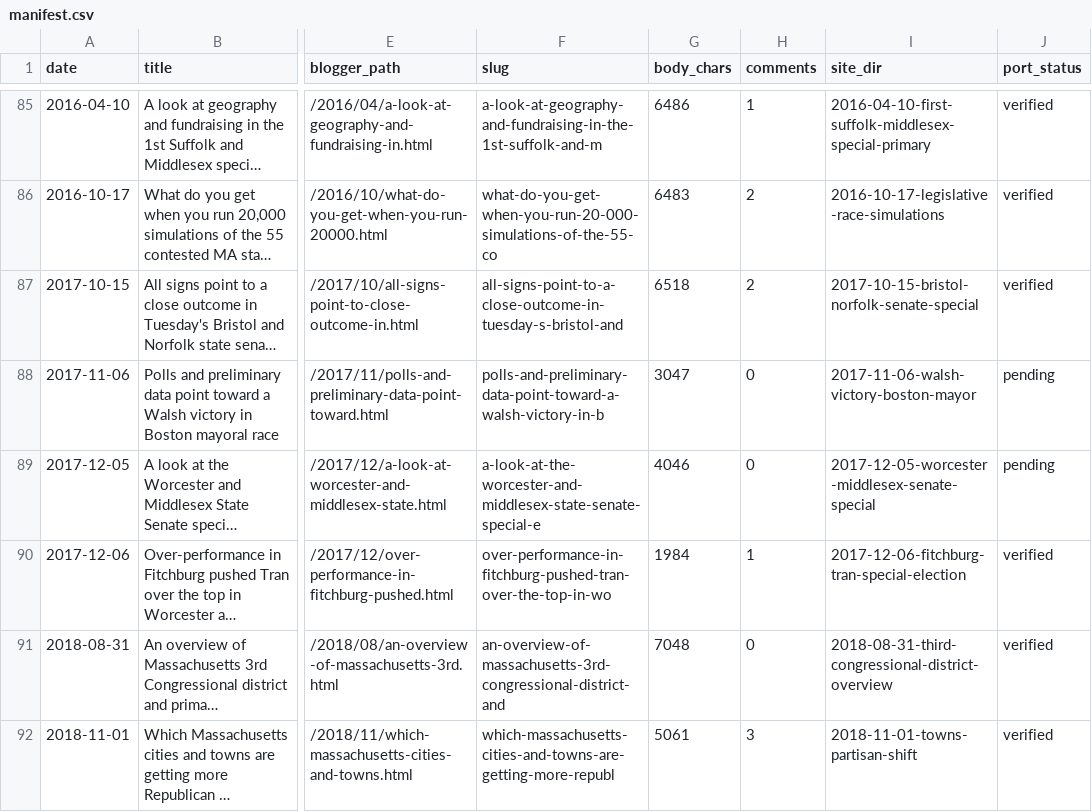
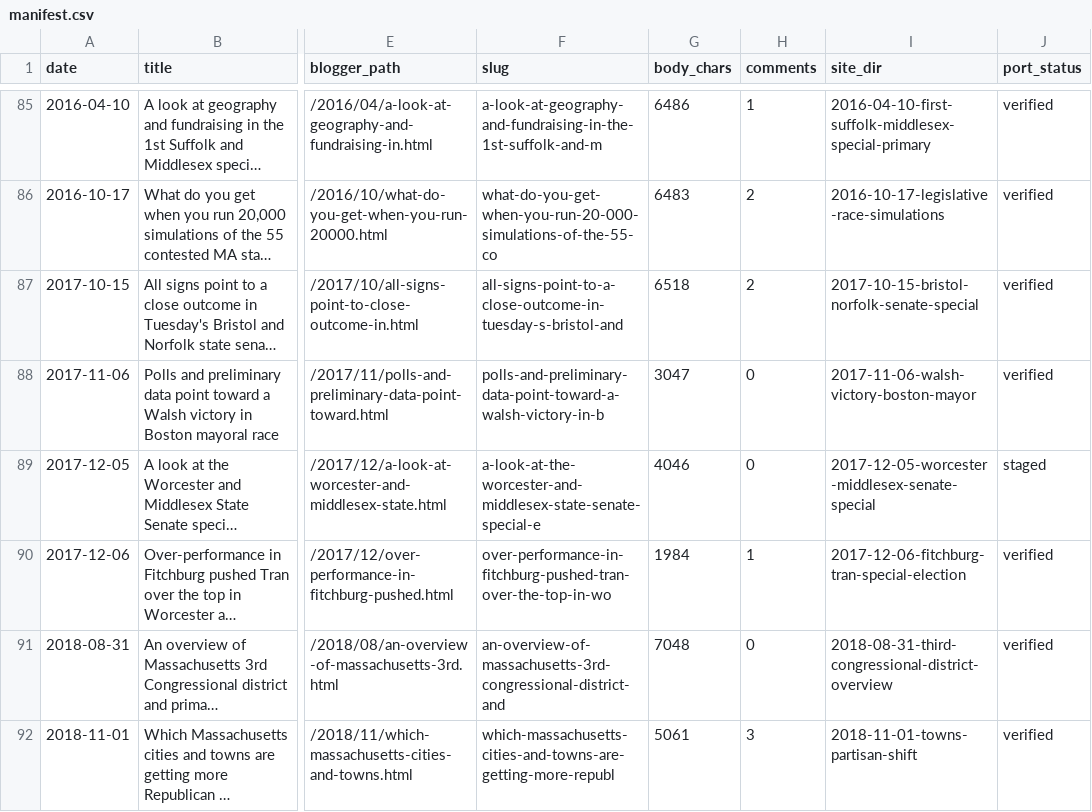
Before and after one commit to massnumbers/blog, a CSV file: _sources/blogspot/manifest.csv, drawn as a sheet; only a part is shown, gaps mark what is left out; long unchanged cells end in …; the diff names each change by its address in the sheet, - before the commit and + after, or states it on an @@ line.

```diff
--- a/_sources/blogspot/manifest.csv
+++ b/_sources/blogspot/manifest.csv
-J88 (port_status): pending
+J88 (port_status): verified
-J89 (port_status): pending
+J89 (port_status): staged
```
Also changed, not shown: 14 other files.
